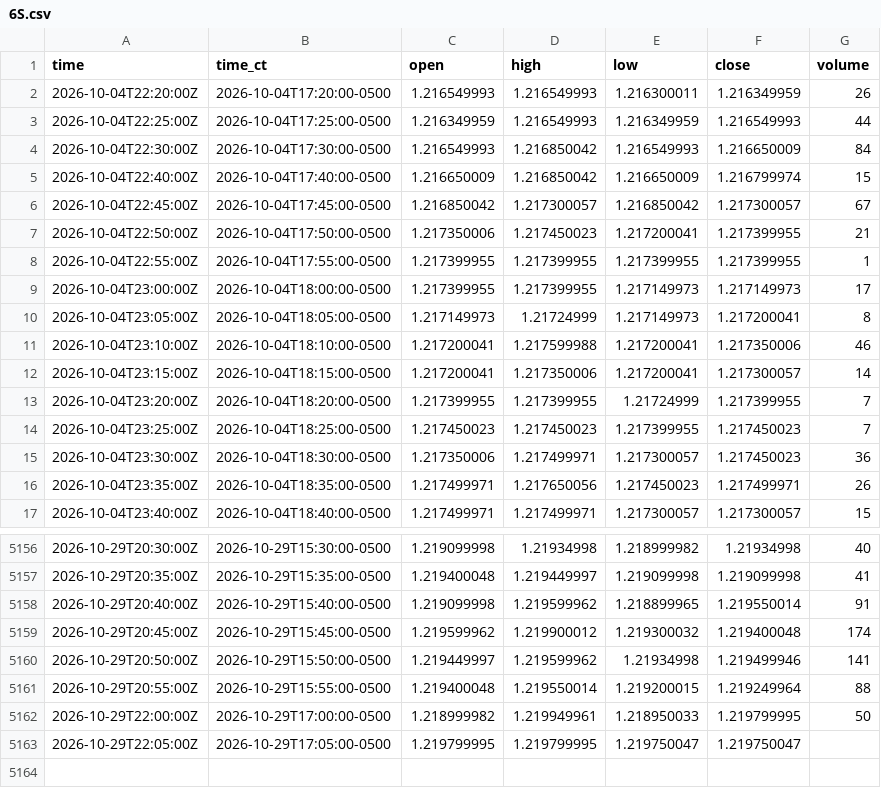
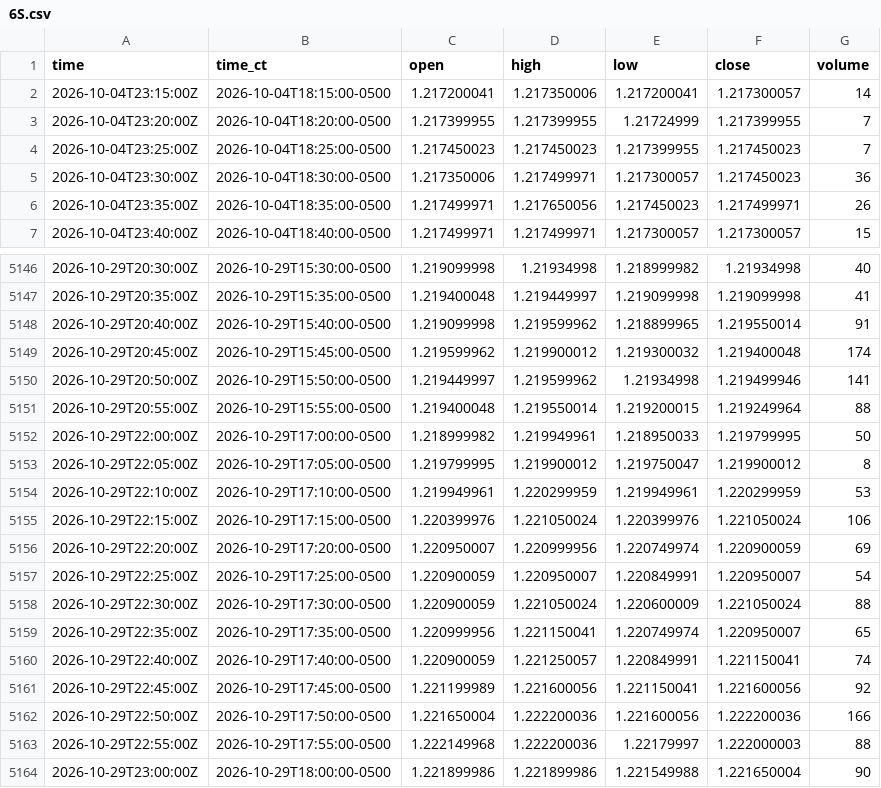
Before and after one commit to HAM-X/whs-data, a CSV file: data/bars/5m/6S.csv, drawn as a sheet; only a part is shown, gaps mark what is left out.

```diff
--- a/data/bars/5m/6S.csv
+++ b/data/bars/5m/6S.csv
@@ -1,12 +1,2 @@
 time,time_ct,open,high,low,close,volume
-2026-10-04T22:20:00Z,2026-10-04T17:20:00-0500,1.216549993,1.216549993,1.216300011,1.216349959,26
-2026-10-04T22:25:00Z,2026-10-04T17:25:00-0500,1.216349959,1.216549993,1.216349959,1.216549993,44
-2026-10-04T22:30:00Z,2026-10-04T17:30:00-0500,1.216549993,1.216850042,1.216549993,1.216650009,84
-2026-10-04T22:40:00Z,2026-10-04T17:40:00-0500,1.216650009,1.216850042,1.216650009,1.216799974,15
-2026-10-04T22:45:00Z,2026-10-04T17:45:00-0500,1.216850042,1.217300057,1.216850042,1.217300057,67
-2026-10-04T22:50:00Z,2026-10-04T17:50:00-0500,1.217350006,1.217450023,1.217200041,1.217399955,21
-2026-10-04T22:55:00Z,2026-10-04T17:55:00-0500,1.217399955,1.217399955,1.217399955,1.217399955,1
-2026-10-04T23:00:00Z,2026-10-04T18:00:00-0500,1.217399955,1.217399955,1.217149973,1.217149973,17
-2026-10-04T23:05:00Z,2026-10-04T18:05:00-0500,1.217149973,1.21724999,1.217149973,1.217200041,8
-2026-10-04T23:10:00Z,2026-10-04T18:10:00-0500,1.217200041,1.217599988,1.217200041,1.217350006,46
 2026-10-04T23:15:00Z,2026-10-04T18:15:00-0500,1.217200041,1.217350006,1.217200041,1.217300057,14
@@ -5162,2 +5152,13 @@ time,time_ct,open,high,low,close,volume
 2026-10-29T22:00:00Z,2026-10-29T17:00:00-0500,1.218999982,1.219949961,1.218950033,1.219799995,50
-2026-10-29T22:05:00Z,2026-10-29T17:05:00-0500,1.219799995,1.219799995,1.219750047,1.219750047,
+2026-10-29T22:05:00Z,2026-10-29T17:05:00-0500,1.219799995,1.219900012,1.219750047,1.219900012,8
+2026-10-29T22:10:00Z,2026-10-29T17:10:00-0500,1.219949961,1.220299959,1.219949961,1.220299959,53
+2026-10-29T22:15:00Z,2026-10-29T17:15:00-0500,1.220399976,1.221050024,1.220399976,1.221050024,106
+2026-10-29T22:20:00Z,2026-10-29T17:20:00-0500,1.220950007,1.220999956,1.220749974,1.220900059,69
+2026-10-29T22:25:00Z,2026-10-29T17:25:00-0500,1.220900059,1.220950007,1.220849991,1.220950007,54
+2026-10-29T22:30:00Z,2026-10-29T17:30:00-0500,1.220900059,1.221050024,1.220600009,1.221050024,88
+2026-10-29T22:35:00Z,2026-10-29T17:35:00-0500,1.220999956,1.221150041,1.220749974,1.220950007,65
+2026-10-29T22:40:00Z,2026-10-29T17:40:00-0500,1.220900059,1.221250057,1.220849991,1.221150041,74
+2026-10-29T22:45:00Z,2026-10-29T17:45:00-0500,1.221199989,1.221600056,1.221150041,1.221600056,92
+2026-10-29T22:50:00Z,2026-10-29T17:50:00-0500,1.221650004,1.222200036,1.221600056,1.222200036,166
+2026-10-29T22:55:00Z,2026-10-29T17:55:00-0500,1.222149968,1.222200036,1.22179997,1.222000003,88
+2026-10-29T23:00:00Z,2026-10-29T18:00:00-0500,1.221899986,1.221899986,1.221549988,1.221650004,90
```
Also changed, not shown: data/bars/15m/6S.csv, data/bars/5m/6A.csv, 38 other files.
